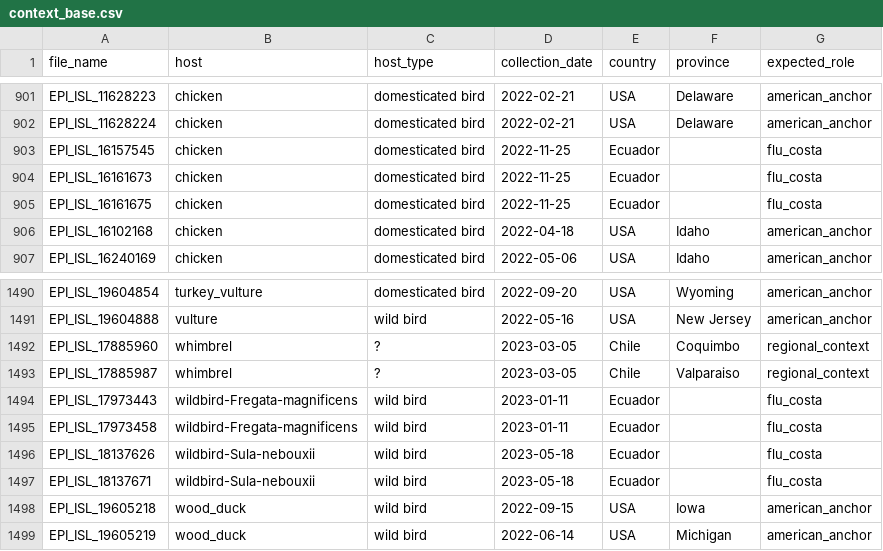
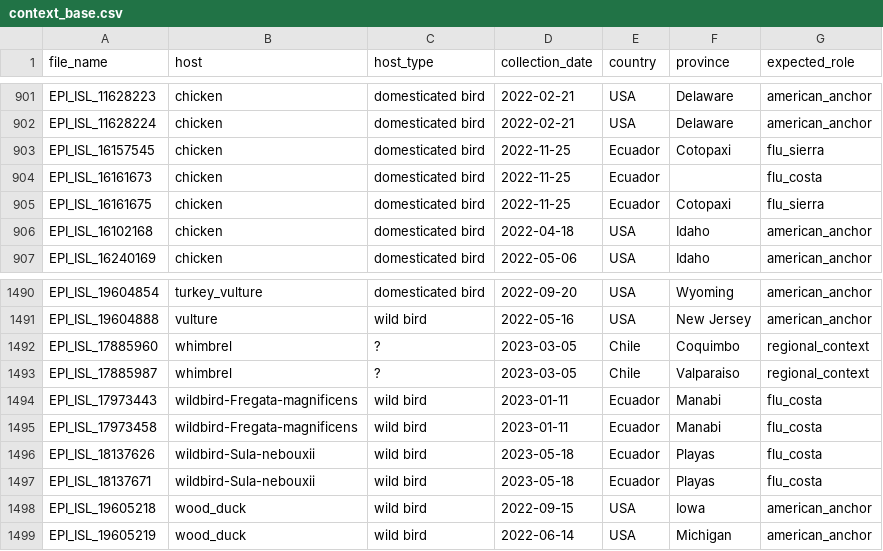
Before and after one commit to Sebysemily/Flu, a CSV file: metadata/context_base.csv, drawn as a sheet; only a part is shown, gaps mark what is left out.

```diff
--- a/metadata/context_base.csv
+++ b/metadata/context_base.csv
@@ -902,5 +902,5 @@ EPI_ISL_11628223,chicken,domesticated bird,2022-02-21,USA,Delaware,american_anch
 EPI_ISL_11628224,chicken,domesticated bird,2022-02-21,USA,Delaware,american_anchor
-EPI_ISL_16157545,chicken,domesticated bird,2022-11-25,Ecuador,,flu_costa
+EPI_ISL_16157545,chicken,domesticated bird,2022-11-25,Ecuador,Cotopaxi,flu_sierra
 EPI_ISL_16161673,chicken,domesticated bird,2022-11-25,Ecuador,,flu_costa
-EPI_ISL_16161675,chicken,domesticated bird,2022-11-25,Ecuador,,flu_costa
+EPI_ISL_16161675,chicken,domesticated bird,2022-11-25,Ecuador,Cotopaxi,flu_sierra
 EPI_ISL_16102168,chicken,domesticated bird,2022-04-18,USA,Idaho,american_anchor
@@ -1493,6 +1493,6 @@ EPI_ISL_17885960,whimbrel,?,2023-03-05,Chile,Coquimbo,regional_context
 EPI_ISL_17885987,whimbrel,?,2023-03-05,Chile,Valparaiso,regional_context
-EPI_ISL_17973443,wildbird-Fregata-magnificens,wild bird,2023-01-11,Ecuador,,flu_costa
-EPI_ISL_17973458,wildbird-Fregata-magnificens,wild bird,2023-01-11,Ecuador,,flu_costa
-EPI_ISL_18137626,wildbird-Sula-nebouxii,wild bird,2023-05-18,Ecuador,,flu_costa
-EPI_ISL_18137671,wildbird-Sula-nebouxii,wild bird,2023-05-18,Ecuador,,flu_costa
+EPI_ISL_17973443,wildbird-Fregata-magnificens,wild bird,2023-01-11,Ecuador,Manabi,flu_costa
+EPI_ISL_17973458,wildbird-Fregata-magnificens,wild bird,2023-01-11,Ecuador,Manabi,flu_costa
+EPI_ISL_18137626,wildbird-Sula-nebouxii,wild bird,2023-05-18,Ecuador,Playas,flu_costa
+EPI_ISL_18137671,wildbird-Sula-nebouxii,wild bird,2023-05-18,Ecuador,Playas,flu_costa
 EPI_ISL_19605218,wood_duck,wild bird,2022-09-15,USA,Iowa,american_anchor
```
Also changed, not shown: metadata/H5N1_context.csv, metadata/beast/metadata_beast.tsv, 26 other files.
